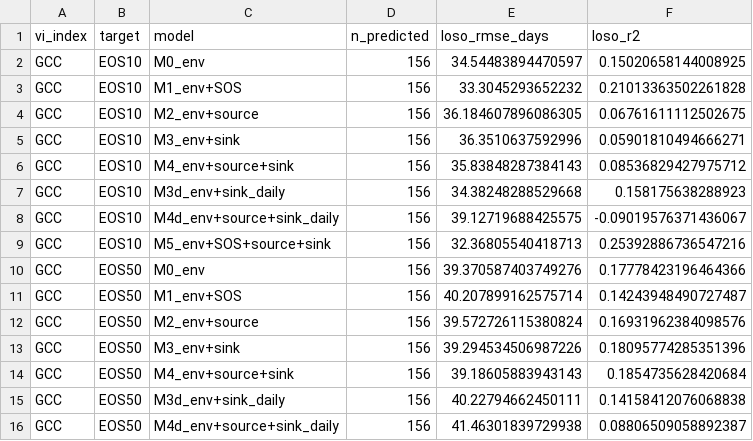
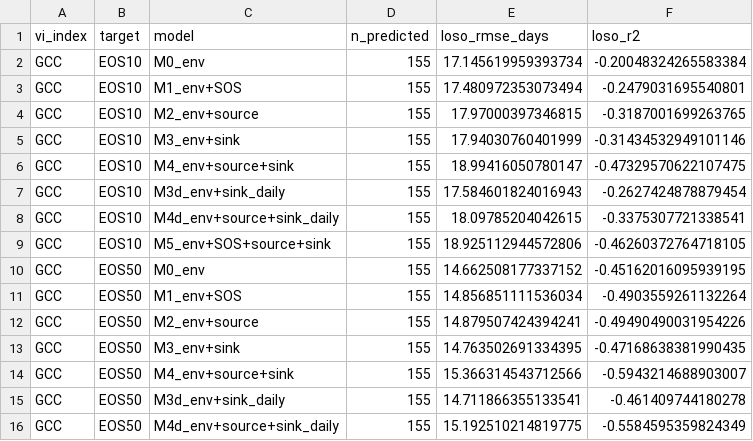
Before and after one commit to Francesco-Grossi/Flux_sentinel_dendro_NSC, a CSV file: data/eos_env_vs_carbon_cv.csv, drawn as a sheet; only a part is shown; the diff covers the shown part only.

```diff
--- a/data/eos_env_vs_carbon_cv.csv
+++ b/data/eos_env_vs_carbon_cv.csv
@@ -1,16 +1,16 @@
 vi_index,target,model,n_predicted,loso_rmse_days,loso_r2
-GCC,EOS10,M0_env,156,34.54483894470597,0.15020658144008925
-GCC,EOS10,M1_env+SOS,156,33.3045293652232,0.21013363502261828
-GCC,EOS10,M2_env+source,156,36.184607896086305,0.06761611112502675
-GCC,EOS10,M3_env+sink,156,36.3510637592996,0.05901810494666271
-GCC,EOS10,M4_env+source+sink,156,35.83848287384143,0.08536829427975712
-GCC,EOS10,M3d_env+sink_daily,156,34.38248288529668,0.158175638288923
-GCC,EOS10,M4d_env+source+sink_daily,156,39.12719688425575,-0.09019576371436067
-GCC,EOS10,M5_env+SOS+source+sink,156,32.36805540418713,0.25392886736547216
-GCC,EOS50,M0_env,156,39.370587403749276,0.17778423196464366
-GCC,EOS50,M1_env+SOS,156,40.207899162575714,0.14243948490727487
-GCC,EOS50,M2_env+source,156,39.572726115380824,0.16931962384098576
-GCC,EOS50,M3_env+sink,156,39.294534506987226,0.18095774285351396
-GCC,EOS50,M4_env+source+sink,156,39.18605883943143,0.1854735628420684
-GCC,EOS50,M3d_env+sink_daily,156,40.22794662450111,0.14158412076068838
-GCC,EOS50,M4d_env+source+sink_daily,156,41.46301839729938,0.08806509058892387
+GCC,EOS10,M0_env,155,17.145619959393734,-0.20048324265583384
+GCC,EOS10,M1_env+SOS,155,17.480972353073494,-0.2479031695540801
+GCC,EOS10,M2_env+source,155,17.97000397346815,-0.3187001699263765
+GCC,EOS10,M3_env+sink,155,17.94030760401999,-0.31434532949101146
+GCC,EOS10,M4_env+source+sink,155,18.99416050780147,-0.47329570622107475
+GCC,EOS10,M3d_env+sink_daily,155,17.584601824016943,-0.2627424878879454
+GCC,EOS10,M4d_env+source+sink_daily,155,18.09785204042615,-0.3375307721338541
+GCC,EOS10,M5_env+SOS+source+sink,155,18.925112944572806,-0.46260372764718105
+GCC,EOS50,M0_env,155,14.662508177337152,-0.45162016095939195
+GCC,EOS50,M1_env+SOS,155,14.856851111536034,-0.4903559261132264
+GCC,EOS50,M2_env+source,155,14.879507424394241,-0.49490490031954226
+GCC,EOS50,M3_env+sink,155,14.763502691334395,-0.47168638381990435
+GCC,EOS50,M4_env+source+sink,155,15.366314543712566,-0.5943214688903007
+GCC,EOS50,M3d_env+sink_daily,155,14.711866355133541,-0.461409744180278
+GCC,EOS50,M4d_env+source+sink_daily,155,15.192510214819775,-0.5584595359824349
```
Also changed, not shown: 147 edited cells elsewhere in this file, data/eos_env_vs_carbon_comparison.csv, data/eos_env_vs_carbon_lrt.csv, 47 other files.
